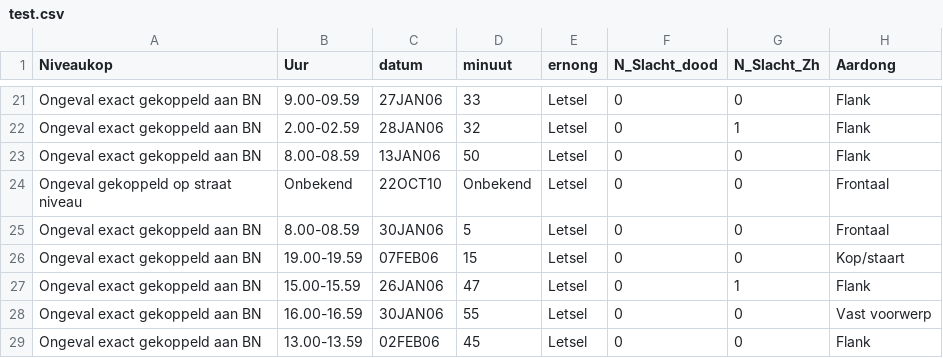
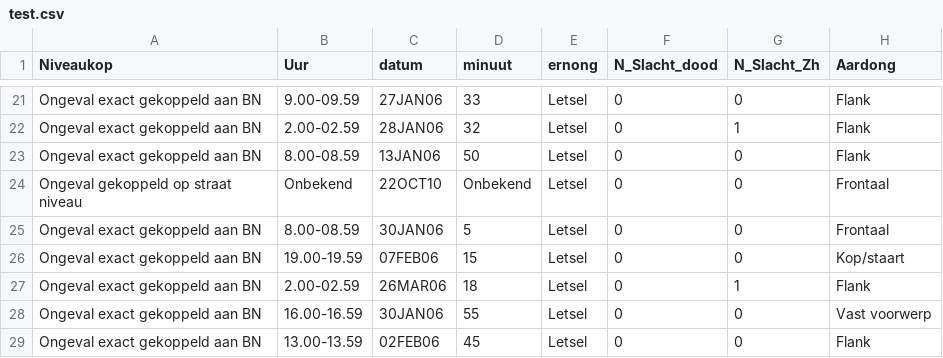
Before and after one commit to maartenplieger/WeatherAndTraffic, a CSV file: test.csv, drawn as a sheet; only a part is shown, gaps mark what is left out; the diff names each change by its address in the sheet, - before the commit and + after, or states it on an @@ line.

```diff
--- a/test.csv
+++ b/test.csv
-B27 (Uur): 15.00-15.59
+B27 (Uur): 2.00-02.59
-C27 (datum): 26JAN06
+C27 (datum): 26MAR06
-D27 (minuut): 47
+D27 (minuut): 18
```
Also changed, not shown: 1 other file.
